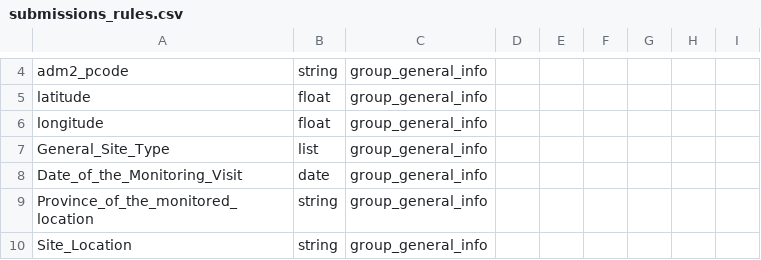
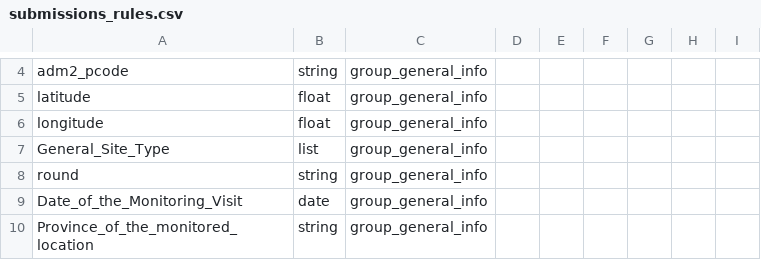
Before and after one commit to CartONG/opsmap-datasets, a CSV file: showcase/FDF_Survey_B/submissions_rules.csv, drawn as a sheet; only a part is shown, gaps mark what is left out; the shorter side is filled out with more unchanged rows.

Commit message:
Update submissions_rules.csv
add round

```diff
--- a/showcase/FDF_Survey_B/submissions_rules.csv
+++ b/showcase/FDF_Survey_B/submissions_rules.csv
@@ -7,2 +7,3 @@ longitude;float;group_general_info;;;;;;;;;;;;;;;;;;;
 General_Site_Type;list;group_general_info;;;;;;;;;;;;;;;;;;;
+round;string;group_general_info;;;;;;;;;;;;;;;;;;;
 Date_of_the_Monitoring_Visit;date;group_general_info;;;;;;;;;;;;;;;;;;;
```
